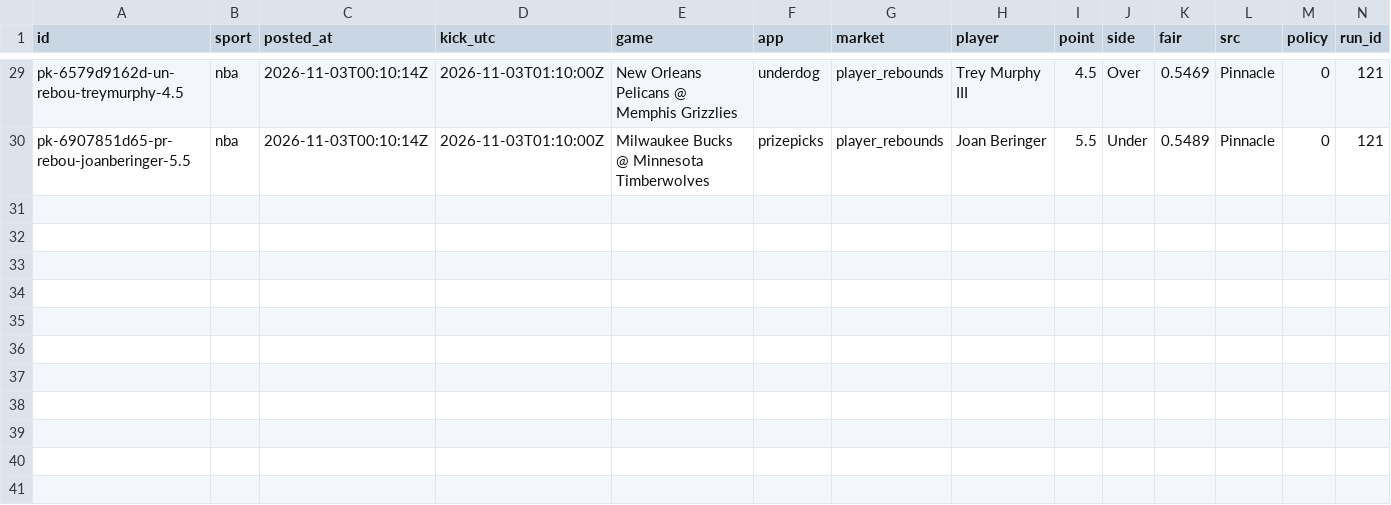
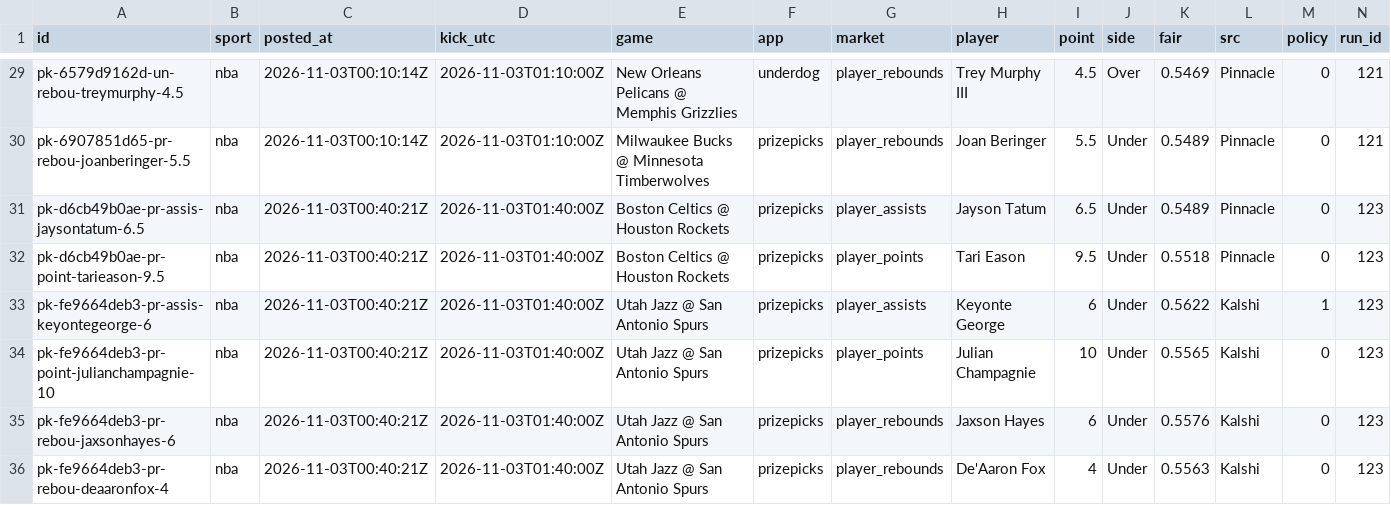
Before and after one commit to grahambirch99/closing-line-club, a CSV file: data/nba/pickem_legs.csv, drawn as a sheet; only a part is shown, gaps mark what is left out; rows hold the shown columns only; the diff names each change by its address in the sheet, - before the commit and + after, or states it on an @@ line.

```diff
--- a/data/nba/pickem_legs.csv
+++ b/data/nba/pickem_legs.csv
+row 31: pk-d6cb49b0ae-pr-assis-jaysontatum-6.5 | nba | 2026-11-03T00:40:21Z | 2026-11-03T01:40:00Z | Boston Celtics @ Houston Rockets | prizepicks | player_assists | Jayson Tatum | 6.5 | Under | 0.5489 | Pinnacle | 0 | 123
+row 32: pk-d6cb49b0ae-pr-point-tarieason-9.5 | nba | 2026-11-03T00:40:21Z | 2026-11-03T01:40:00Z | Boston Celtics @ Houston Rockets | prizepicks | player_points | Tari Eason | 9.5 | Under | 0.5518 | Pinnacle | 0 | 123
+row 33: pk-fe9664deb3-pr-assis-keyontegeorge-6 | nba | 2026-11-03T00:40:21Z | 2026-11-03T01:40:00Z | Utah Jazz @ San Antonio Spurs | prizepicks | player_assists | Keyonte George | 6 | Under | 0.5622 | Kalshi | 1 | 123
+row 34: pk-fe9664deb3-pr-point-julianchampagnie-10 | nba | 2026-11-03T00:40:21Z | 2026-11-03T01:40:00Z | Utah Jazz @ San Antonio Spurs | prizepicks | player_points | Julian Champagnie | 10 | Under | 0.5565 | Kalshi | 0 | 123
+row 35: pk-fe9664deb3-pr-rebou-jaxsonhayes-6 | nba | 2026-11-03T00:40:21Z | 2026-11-03T01:40:00Z | Utah Jazz @ San Antonio Spurs | prizepicks | player_rebounds | Jaxson Hayes | 6 | Under | 0.5576 | Kalshi | 0 | 123
+row 36: pk-fe9664deb3-pr-rebou-deaaronfox-4 | nba | 2026-11-03T00:40:21Z | 2026-11-03T01:40:00Z | Utah Jazz @ San Antonio Spurs | prizepicks | player_rebounds | De'Aaron Fox | 4 | Under | 0.5563 | Kalshi | 0 | 123
```
Also changed, not shown: 2 other files.
